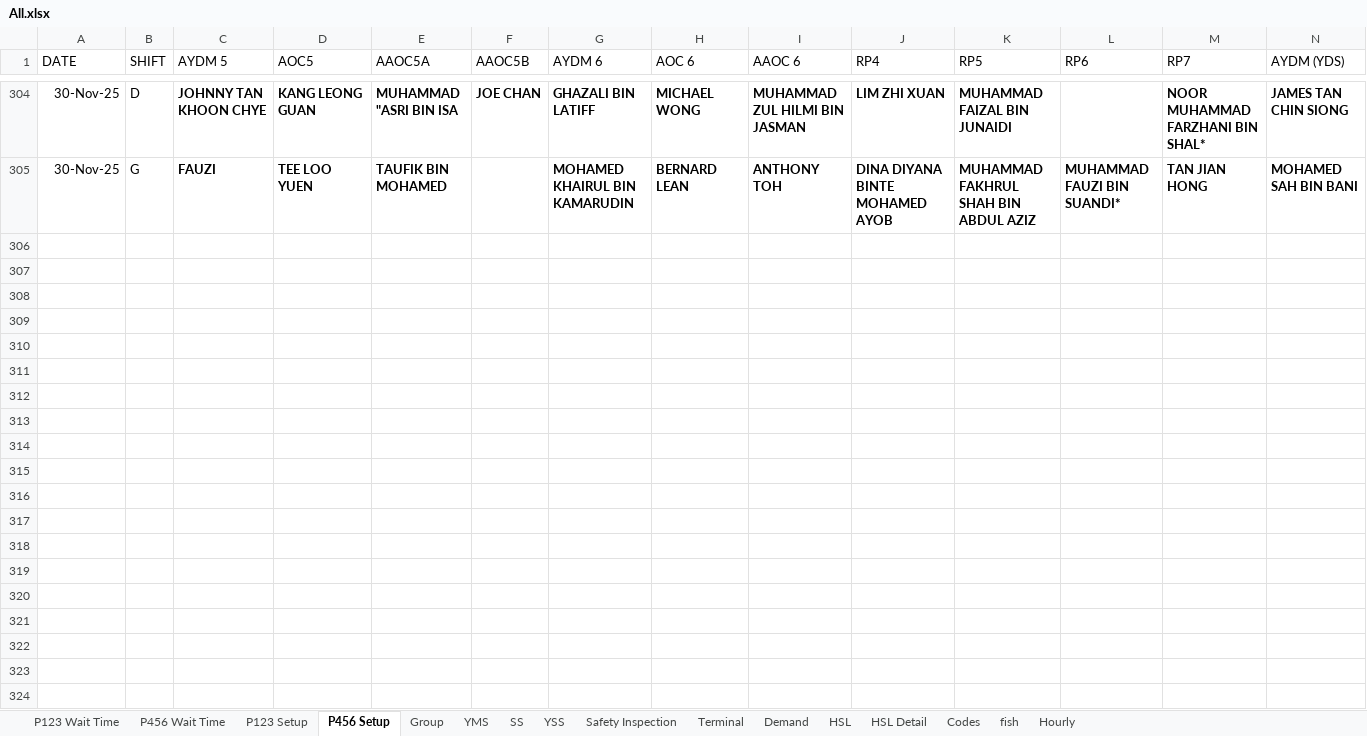
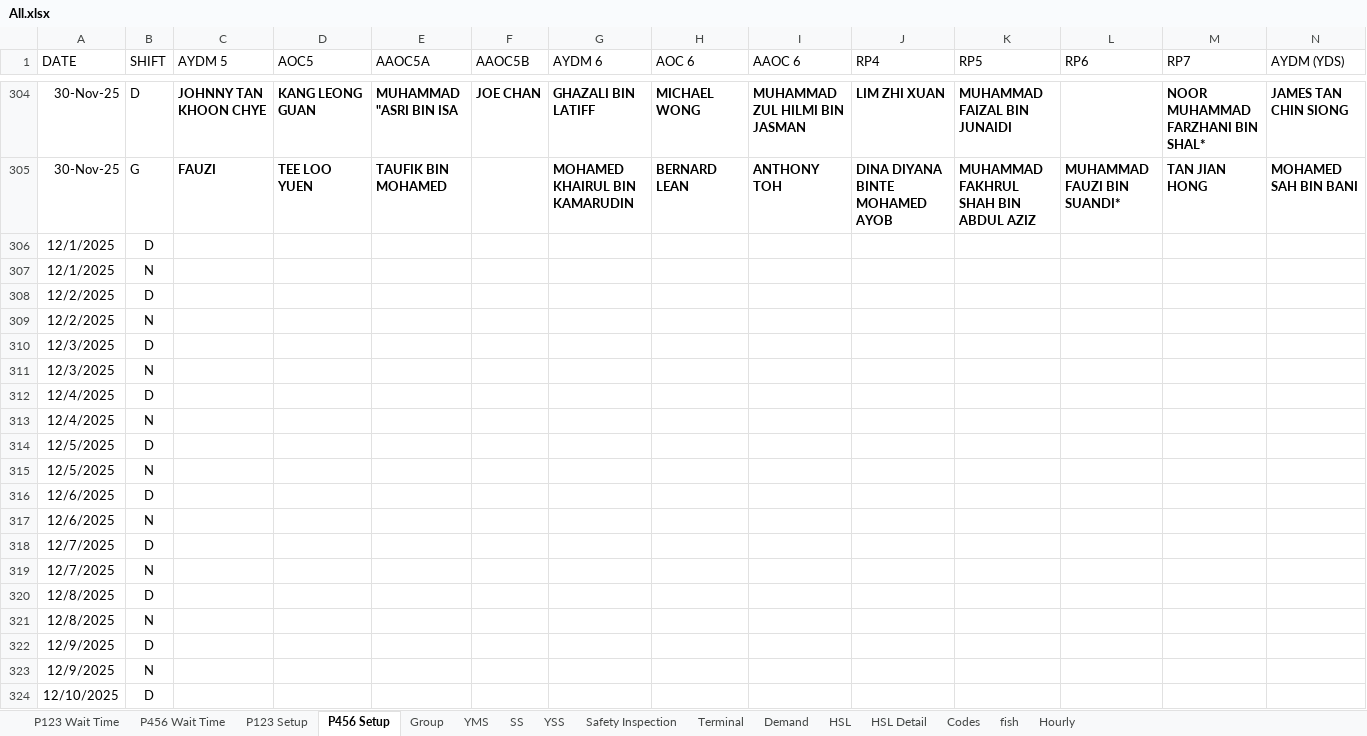
Before and after one commit to OTAKYHUH/Website-visual, an Excel workbook: static/All.xlsx, sheet P456 Setup, drawn as a sheet; only a part is shown, gaps mark what is left out; values as stored, in another font and other column widths than the file's, no borders; rows hold the shown columns only; the diff covers the shown part only; the diff names each change by its address in the sheet, - before the commit and + after, or states it on an @@ line.

```diff
--- a/static/All.xlsx (sheet P456 Setup)
+++ b/static/All.xlsx (sheet P456 Setup)
+row 306: 12/1/2025 | D
+row 307: 12/1/2025 | N
+row 308: 12/2/2025 | D
+row 309: 12/2/2025 | N
+row 310: 12/3/2025 | D
+row 311: 12/3/2025 | N
+row 312: 12/4/2025 | D
+row 313: 12/4/2025 | N
+row 314: 12/5/2025 | D
+row 315: 12/5/2025 | N
+row 316: 12/6/2025 | D
+row 317: 12/6/2025 | N
+row 318: 12/7/2025 | D
+row 319: 12/7/2025 | N
+row 320: 12/8/2025 | D
+row 321: 12/8/2025 | N
+row 322: 12/9/2025 | D
+row 323: 12/9/2025 | N
+row 324: 12/10/2025 | D
```
Also changed, not shown: 38 added rows elsewhere in this sheet, sheet P123 Setup, sheet P123 Wait Time, sheet P456 Wait Time, static/Automated Data/Demand.xlsx, static/Automated Data/Safety.xlsx, 39 other files.
